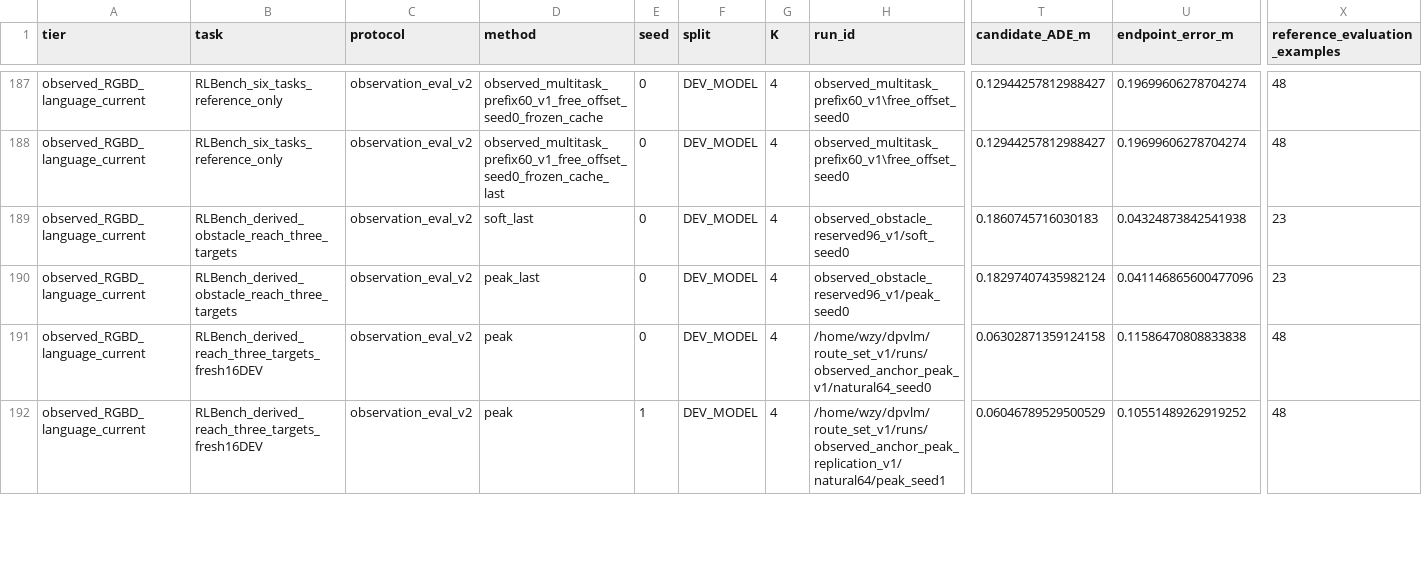
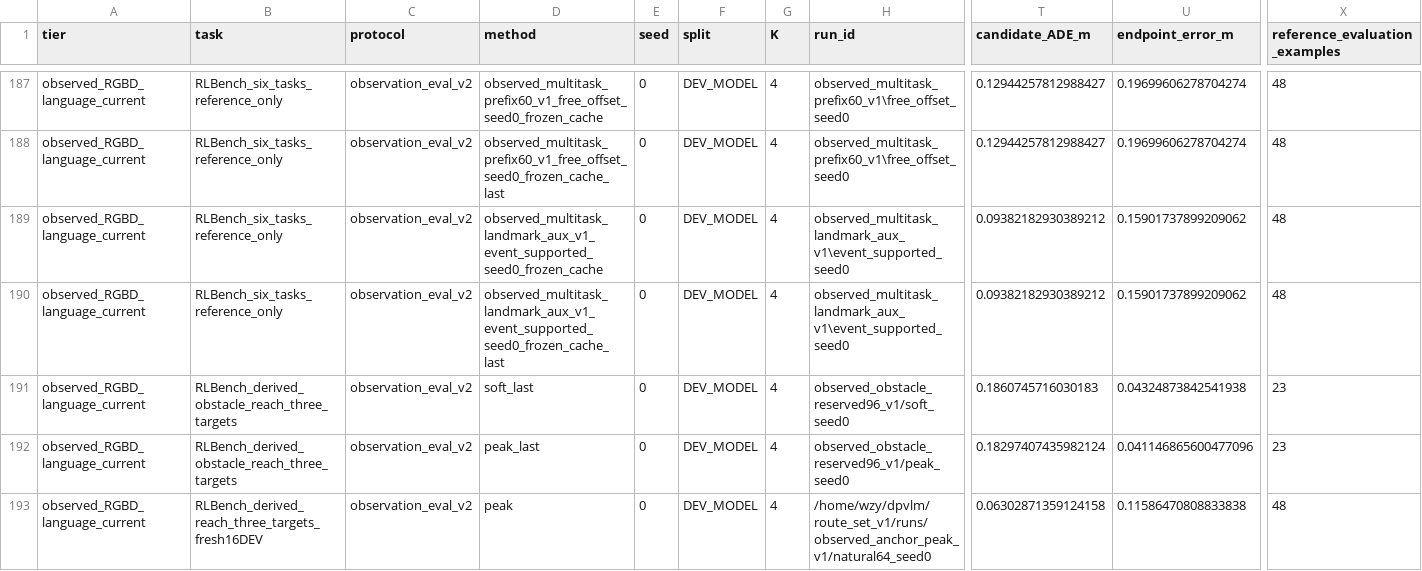
Before and after one commit to Mayyoungyoung/dp_vl_1, a CSV file: reports/MAIN_RESULTS.csv, drawn as a sheet; only a part is shown, gaps mark what is left out; the shorter side is filled out with more unchanged rows; rows hold the shown columns only; the diff names each change by its address in the sheet, - before the commit and + after, or states it on an @@ line.

Commit message:
Preserve matched auxiliary results and freeze bounded coordinate and collision diagnostics

```diff
--- a/reports/MAIN_RESULTS.csv
+++ b/reports/MAIN_RESULTS.csv
+row 189: observed_RGBD_language_current | RLBench_six_tasks_reference_only | observation_eval_v2 | observed_multitask_landmark_aux_v1_event_supported_seed0_frozen_cache | 0 | DEV_MODEL | 4 | observed_multitask_landmark_aux_v1\event_supported_seed0 | 0.09382182930389212 | 0.15901737899209062 | 48
+row 190: observed_RGBD_language_current | RLBench_six_tasks_reference_only | observation_eval_v2 | observed_multitask_landmark_aux_v1_event_supported_seed0_frozen_cache_last | 0 | DEV_MODEL | 4 | observed_multitask_landmark_aux_v1\event_supported_seed0 | 0.09382182930389212 | 0.15901737899209062 | 48
```
Also changed, not shown: 44 other files.
